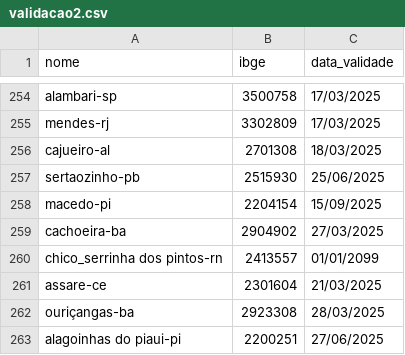
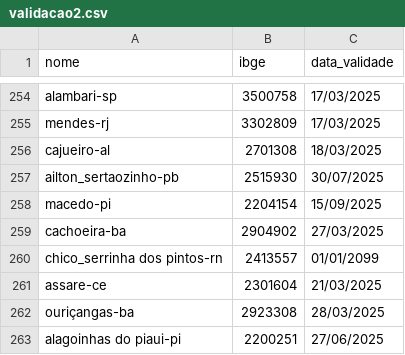
Before and after one commit to mcafao/validacao, a CSV file: validacao2.csv, drawn as a sheet; only a part is shown, gaps mark what is left out.

Commit message:
Update validacao2.csv

```diff
--- a/validacao2.csv
+++ b/validacao2.csv
@@ -256,3 +256,3 @@ mendes-rj;3302809;17/03/2025
 cajueiro-al;2701308;18/03/2025
-sertaozinho-pb;2515930;25/06/2025
+ailton_sertaozinho-pb;2515930;30/07/2025
 macedo-pi;2204154;15/09/2025
```
